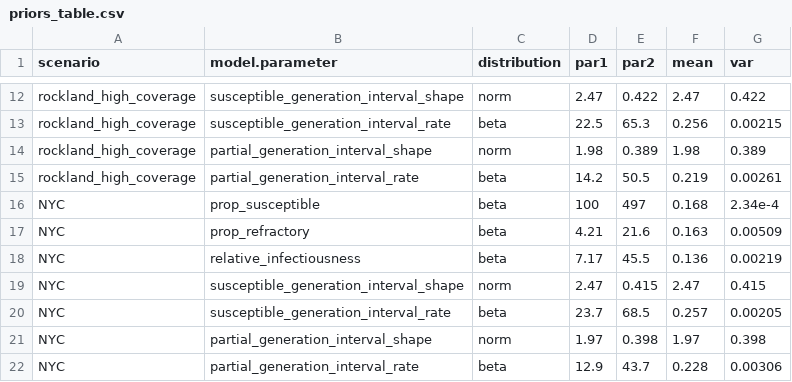
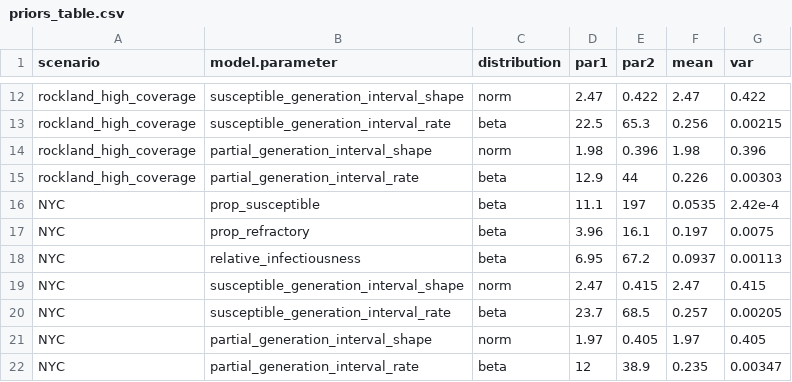
Before and after one commit to jameshay218/paralytic_polio_estimates, a CSV file: pars/priors_table.csv, drawn as a sheet; only a part is shown, gaps mark what is left out; the diff covers the shown part only.

```diff
--- a/pars/priors_table.csv
+++ b/pars/priors_table.csv
@@ -13,10 +13,10 @@ rockland_high_coverage,susceptible_generation_interval_shape,norm,2.47,0.422,2.4
 rockland_high_coverage,susceptible_generation_interval_rate,beta,22.5,65.3,0.256,0.00215
-rockland_high_coverage,partial_generation_interval_shape,norm,1.98,0.389,1.98,0.389
-rockland_high_coverage,partial_generation_interval_rate,beta,14.2,50.5,0.219,0.00261
-NYC,prop_susceptible,beta,100,497,0.168,2.34e-4
-NYC,prop_refractory,beta,4.21,21.6,0.163,0.00509
-NYC,relative_infectiousness,beta,7.17,45.5,0.136,0.00219
+rockland_high_coverage,partial_generation_interval_shape,norm,1.98,0.396,1.98,0.396
+rockland_high_coverage,partial_generation_interval_rate,beta,12.9,44,0.226,0.00303
+NYC,prop_susceptible,beta,11.1,197,0.0535,2.42e-4
+NYC,prop_refractory,beta,3.96,16.1,0.197,0.0075
+NYC,relative_infectiousness,beta,6.95,67.2,0.0937,0.00113
 NYC,susceptible_generation_interval_shape,norm,2.47,0.415,2.47,0.415
 NYC,susceptible_generation_interval_rate,beta,23.7,68.5,0.257,0.00205
-NYC,partial_generation_interval_shape,norm,1.97,0.398,1.97,0.398
-NYC,partial_generation_interval_rate,beta,12.9,43.7,0.228,0.00306
+NYC,partial_generation_interval_shape,norm,1.97,0.405,1.97,0.405
+NYC,partial_generation_interval_rate,beta,12,38.9,0.235,0.00347
```
Also changed, not shown: 32 edited cells elsewhere in this file, 42 other files.
